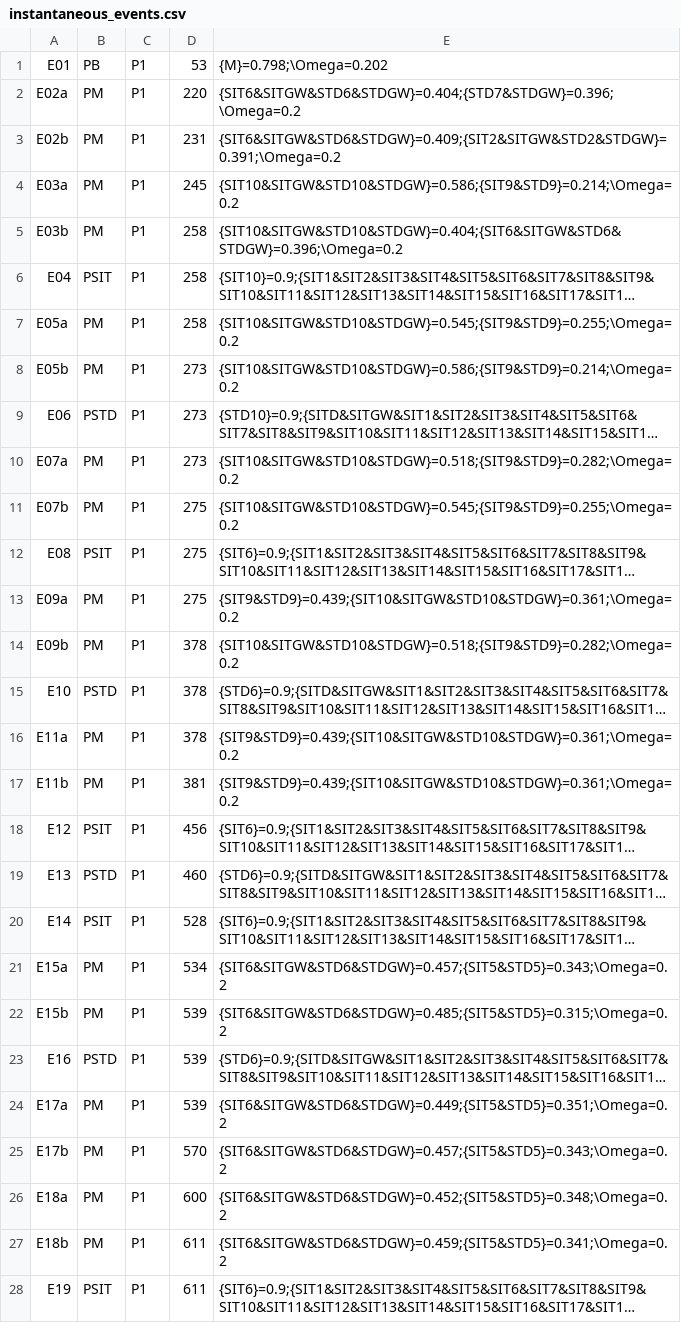
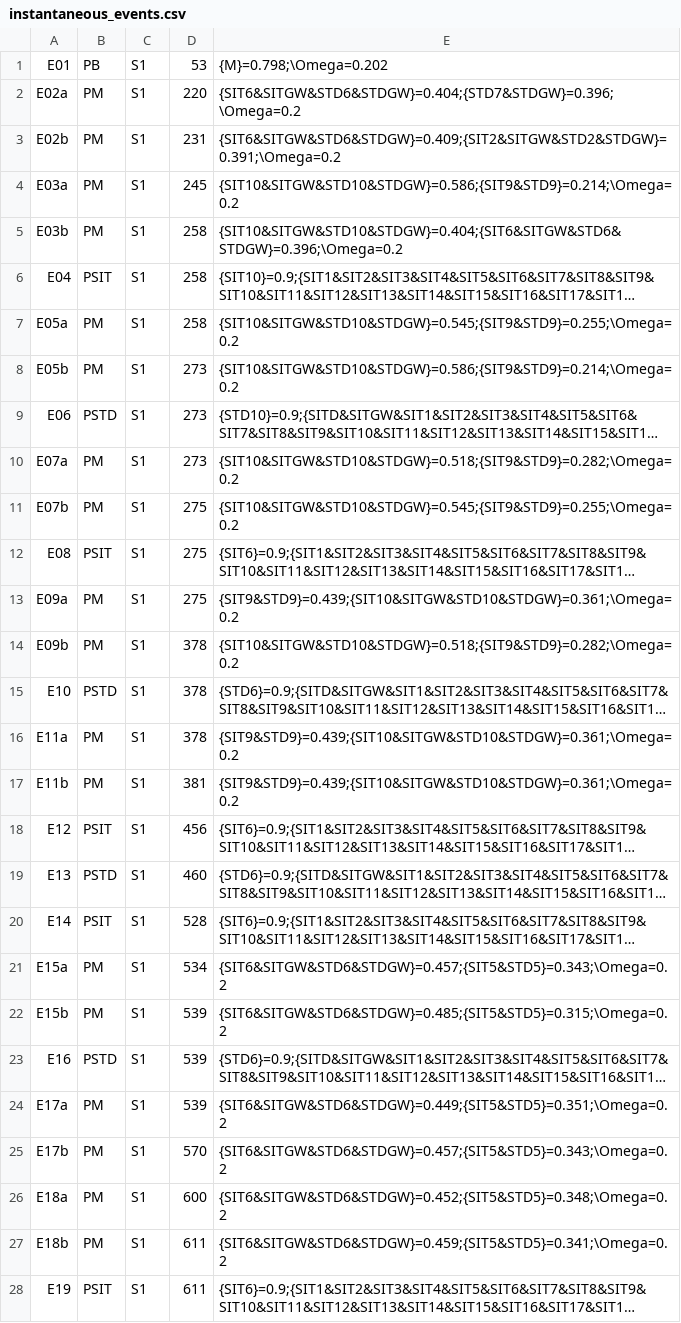
Before and after one commit to kevinmcareavey/sec_problog, a CSV file: dataset/instantaneous_events.csv, drawn as a sheet; only a part is shown; long unchanged cells end in …; the diff covers the shown part only; the diff names each change by its address in the sheet, - before the commit and + after, or states it on an @@ line.

Commit message:
Changed subject identifier
Changed subject identifier from P to S to avoid confusion with
annotated probabilities. Also fixed a typo in README.md.

```diff
--- a/dataset/instantaneous_events.csv
+++ b/dataset/instantaneous_events.csv
-C1:C28: P1
+C1:C28: S1
```
Also changed, not shown: 66 edited cells elsewhere in this file, dataset/original_events.csv, 2 other files.
